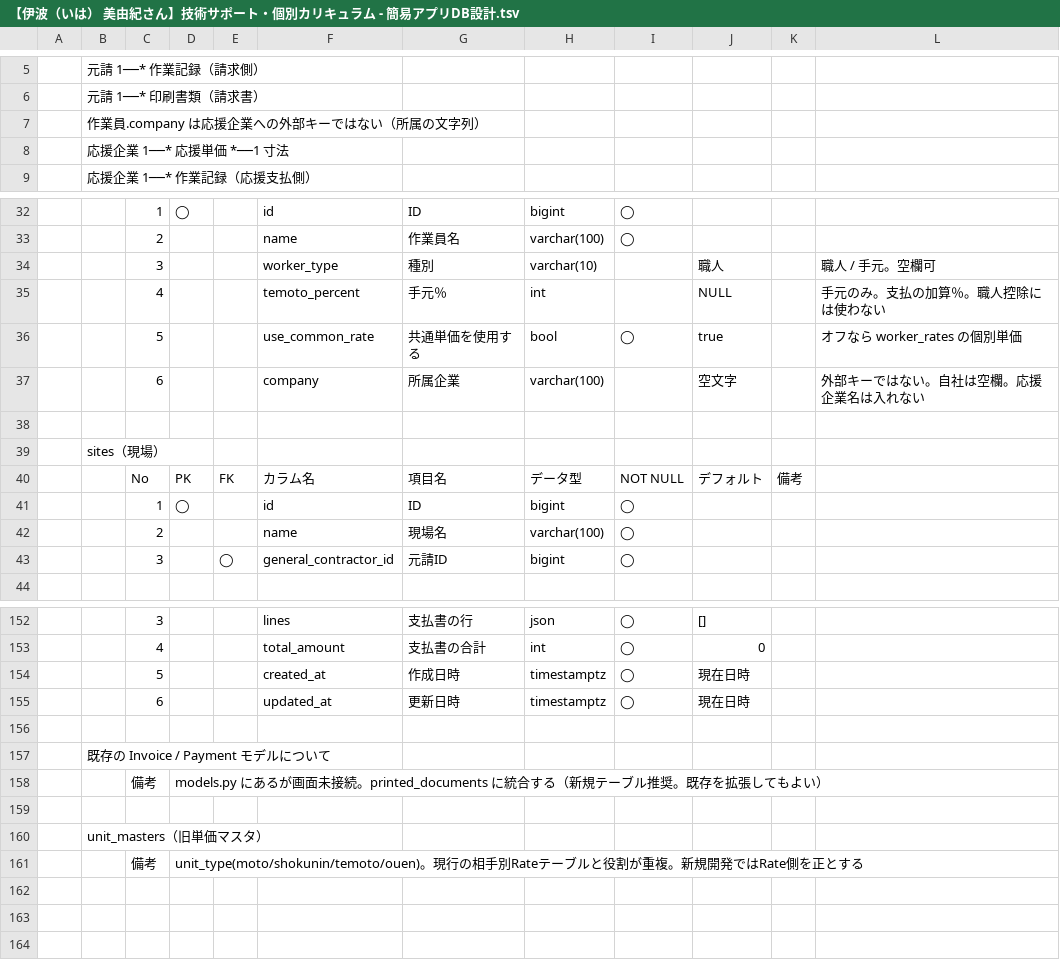
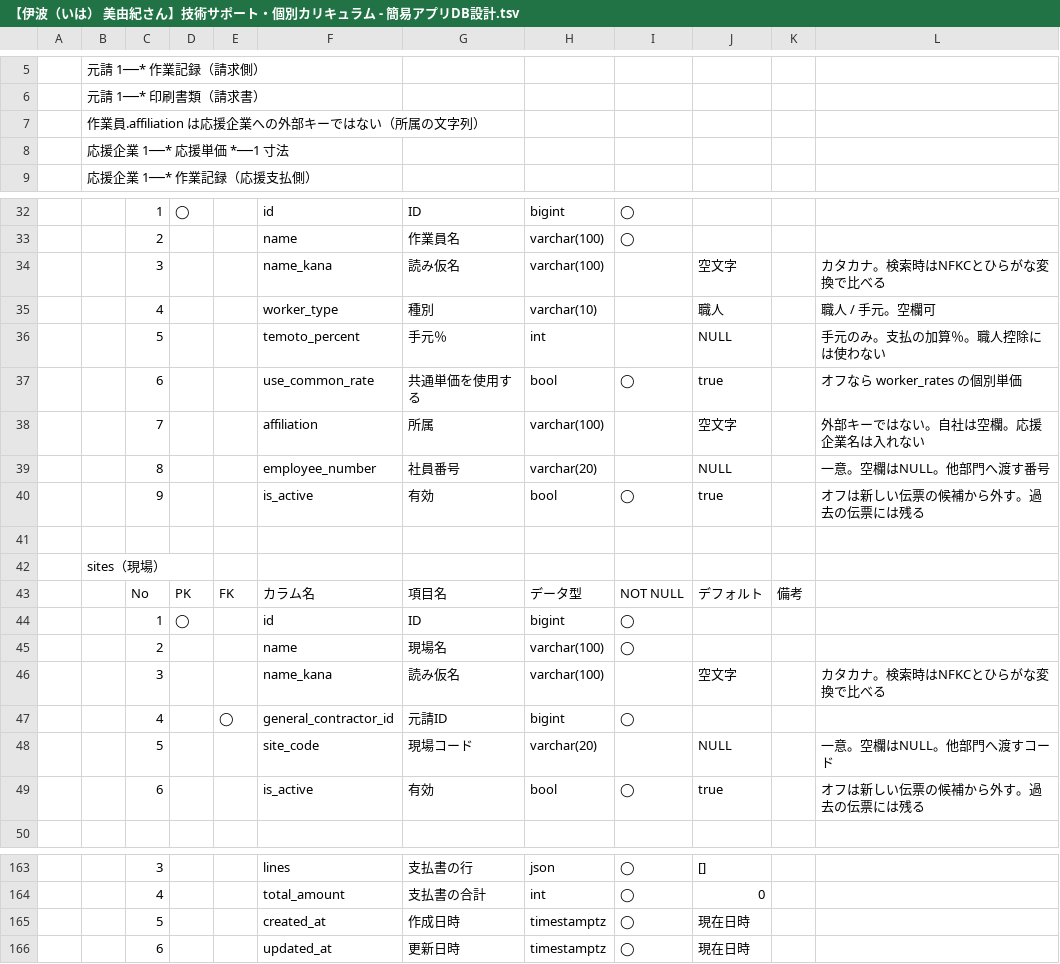
Before and after one commit to admin1-creator/workapp, a TSV file: workapp/テンプレート/【伊波（いは） 美由紀さん】技術サポート・個別カリキュラム - 簡易アプリDB設計.tsv, drawn as a sheet; only a part is shown, gaps mark what is left out; removed rows and columns are numbered as before the commit, all else as after; the diff covers the shown part only; the diff names each change by its address in the sheet, - before the commit and + after, or states it on an @@ line.

Commit message:
Link work records to masters by id and require SECRET_KEY from the environment.

```diff
--- a/workapp/テンプレート/【伊波（いは） 美由紀さん】技術サポート・個別カリキュラム - 簡易アプリDB設計.tsv
+++ b/workapp/テンプレート/【伊波（いは） 美由紀さん】技術サポート・個別カリキュラム - 簡易アプリDB設計.tsv
-B7: 作業員.company は応援企業への外部キーではない（所属の文字列）
+B7: 作業員.affiliation は応援企業への外部キーではない（所属の文字列）
+row 34:  |  | 3 |  |  | name_kana | 読み仮名 | varchar(100) |  | 空文字 |  | カタカナ。検索時はNFKCとひらがな変換で比べる
-C35: 3
+C35: 4
-C36: 4
+C36: 5
-C37: 5
+C37: 6
-C38: 6
+C38: 7
-F38: company
+F38: affiliation
-G38: 所属企業
+G38: 所属
+row 39:  |  | 8 |  |  | employee_number | 社員番号 | varchar(20) |  | NULL |  | 一意。空欄はNULL。他部門へ渡す番号
+row 40:  |  | 9 |  |  | is_active | 有効 | bool | ◯ | true |  | オフは新しい伝票の候補から外す。過去の伝票には残る
+row 46:  |  | 3 |  |  | name_kana | 読み仮名 | varchar(100) |  | 空文字 |  | カタカナ。検索時はNFKCとひらがな変換で比べる
-C47: 3
+C47: 4
+row 48:  |  | 5 |  |  | site_code | 現場コード | varchar(20) |  | NULL |  | 一意。空欄はNULL。他部門へ渡すコード
+row 49:  |  | 6 |  |  | is_active | 有効 | bool | ◯ | true |  | オフは新しい伝票の候補から外す。過去の伝票には残る
-row 156: (empty)
-row 157:  | 既存の Invoice / Payment モデルについて
-row 158:  |  | 備考 | models.py にあるが画面未接続。printed_documents に統合する（新規テーブル推奨。既存を拡張してもよい）
-row 159: (empty)
-row 160:  | unit_masters（旧単価マスタ）
-row 161:  |  | 備考 | unit_type(moto/shokunin/temoto/ouen)。現行の相手別Rateテーブルと役割が重複。新規開発ではRate側を正とする
```
Also changed, not shown: 6 added rows, 1 removed row and 17 edited cells elsewhere in this file, workapp/テンプレート/【伊波（いは） 美由紀さん】技術サポート・個別カリキュラム - 簡易アプリ仕様設計.tsv, 51 other files.
